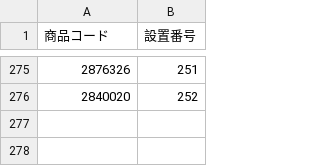
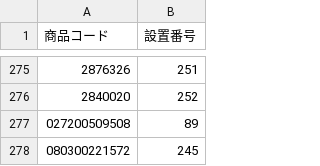
Before and after one commit to zushiK/yws, a CSV file: csv/cigarette.csv, drawn as a sheet; only a part is shown, gaps mark what is left out; the diff names each change by its address in the sheet, - before the commit and + after, or states it on an @@ line.

```diff
--- a/csv/cigarette.csv
+++ b/csv/cigarette.csv
+row 277: 027200509508 | 89
+row 278: 080300221572 | 245
```
Also changed, not shown: 1 other file.
